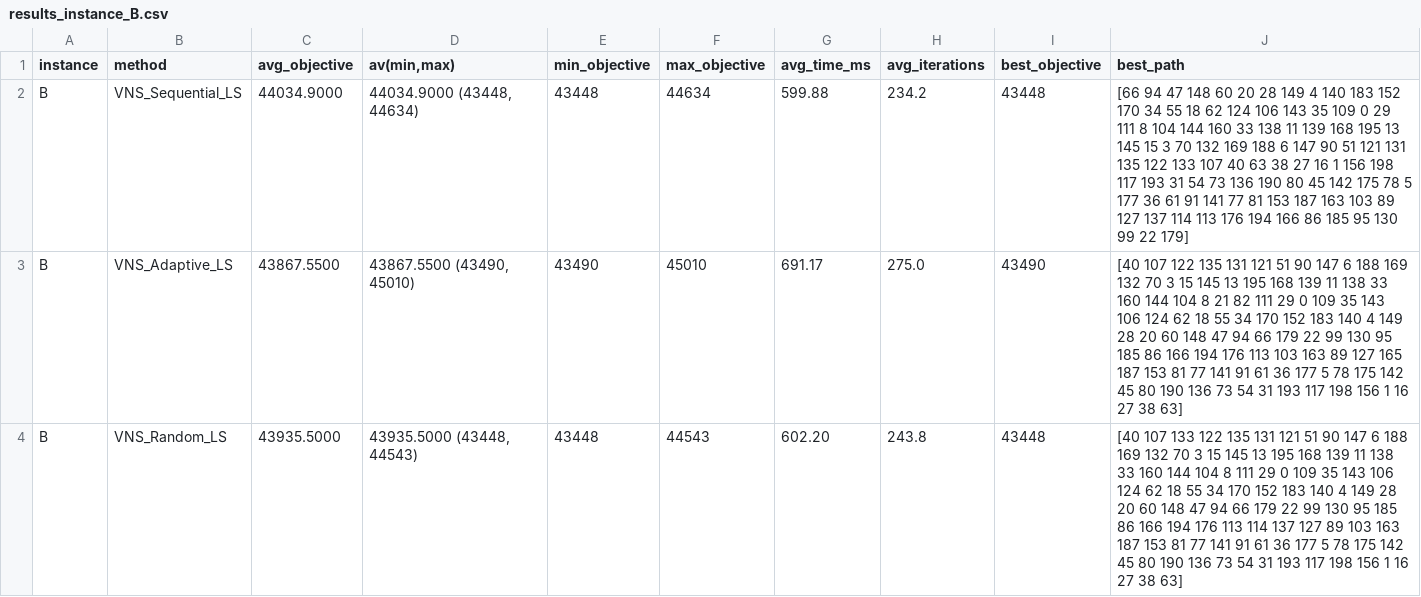
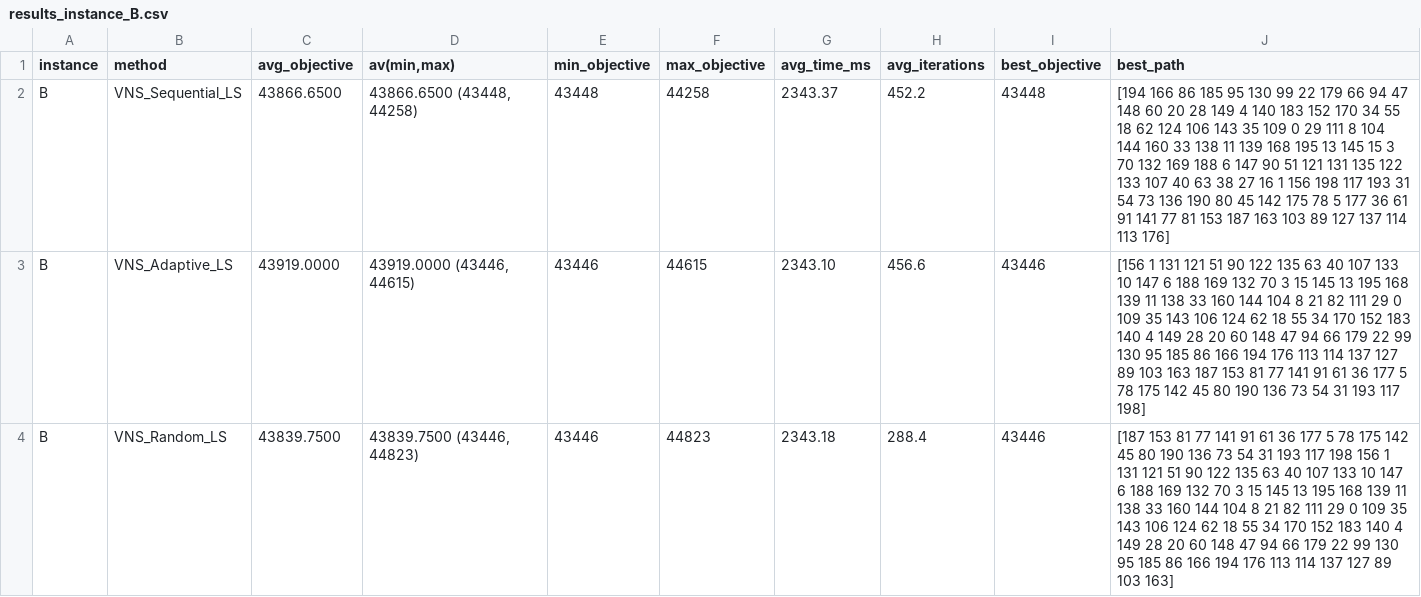
Before and after one commit to czajkowskis/evolutionary_computation, a CSV file: 10_lab/variable_neighborhood_search/output/results/results_instance_B.csv, drawn as a sheet.

Commit message:
FEATURE: Implemented Variable Neighbourhood Serach

```diff
--- a/10_lab/variable_neighborhood_search/output/results/results_instance_B.csv
+++ b/10_lab/variable_neighborhood_search/output/results/results_instance_B.csv
@@ -1,4 +1,4 @@
 instance,method,avg_objective,"av(min,max)",min_objective,max_objective,avg_time_ms,avg_iterations,best_objective,best_path
-B,VNS_Sequential_LS,44034.9000,"44034.9000 (43448, 44634)",43448,44634,599.88,234.2,43448,[66 94 47 148 60 20 28 149 4 140 183 152 170 34 55 18 62 124 106 143 35 109 0 29 111 8 104 144 160 33 138 11 139 168 195 13 145 15 3 70 132 169 188 6 147 90 51 121 131 135 122 133 107 40 63 38 27 16 1 156 198 117 193 31 54 73 136 190 80 45 142 175 78 5 177 36 61 91 141 77 81 153 187 163 103 89 127 137 114 113 176 194 166 86 185 95 130 99 22 179]
-B,VNS_Adaptive_LS,43867.5500,"43867.5500 (43490, 45010)",43490,45010,691.17,275.0,43490,[40 107 122 135 131 121 51 90 147 6 188 169 132 70 3 15 145 13 195 168 139 11 138 33 160 144 104 8 21 82 111 29 0 109 35 143 106 124 62 18 55 34 170 152 183 140 4 149 28 20 60 148 47 94 66 179 22 99 130 95 185 86 166 194 176 113 103 163 89 127 165 187 153 81 77 141 91 61 36 177 5 78 175 142 45 80 190 136 73 54 31 193 117 198 156 1 16 27 38 63]
-B,VNS_Random_LS,43935.5000,"43935.5000 (43448, 44543)",43448,44543,602.20,243.8,43448,[40 107 133 122 135 131 121 51 90 147 6 188 169 132 70 3 15 145 13 195 168 139 11 138 33 160 144 104 8 111 29 0 109 35 143 106 124 62 18 55 34 170 152 183 140 4 149 28 20 60 148 47 94 66 179 22 99 130 95 185 86 166 194 176 113 114 137 127 89 103 163 187 153 81 77 141 91 61 36 177 5 78 175 142 45 80 190 136 73 54 31 193 117 198 156 1 16 27 38 63]
+B,VNS_Sequential_LS,43866.6500,"43866.6500 (43448, 44258)",43448,44258,2343.37,452.2,43448,[194 166 86 185 95 130 99 22 179 66 94 47 148 60 20 28 149 4 140 183 152 170 34 55 18 62 124 106 143 35 109 0 29 111 8 104 144 160 33 138 11 139 168 195 13 145 15 3 70 132 169 188 6 147 90 51 121 131 135 122 133 107 40 63 38 27 16 1 156 198 117 193 31 54 73 136 190 80 45 142 175 78 5 177 36 61 91 141 77 81 153 187 163 103 89 127 137 114 113 176]
+B,VNS_Adaptive_LS,43919.0000,"43919.0000 (43446, 44615)",43446,44615,2343.10,456.6,43446,[156 1 131 121 51 90 122 135 63 40 107 133 10 147 6 188 169 132 70 3 15 145 13 195 168 139 11 138 33 160 144 104 8 21 82 111 29 0 109 35 143 106 124 62 18 55 34 170 152 183 140 4 149 28 20 60 148 47 94 66 179 22 99 130 95 185 86 166 194 176 113 114 137 127 89 103 163 187 153 81 77 141 91 61 36 177 5 78 175 142 45 80 190 136 73 54 31 193 117 198]
+B,VNS_Random_LS,43839.7500,"43839.7500 (43446, 44823)",43446,44823,2343.18,288.4,43446,[187 153 81 77 141 91 61 36 177 5 78 175 142 45 80 190 136 73 54 31 193 117 198 156 1 131 121 51 90 122 135 63 40 107 133 10 147 6 188 169 132 70 3 15 145 13 195 168 139 11 138 33 160 144 104 8 21 82 111 29 0 109 35 143 106 124 62 18 55 34 170 152 183 140 4 149 28 20 60 148 47 94 66 179 22 99 130 95 185 86 166 194 176 113 114 137 127 89 103 163]
```
Also changed, not shown: 10_lab/variable_neighborhood_search/output/results/results_instance_A.csv, 7 other files.
